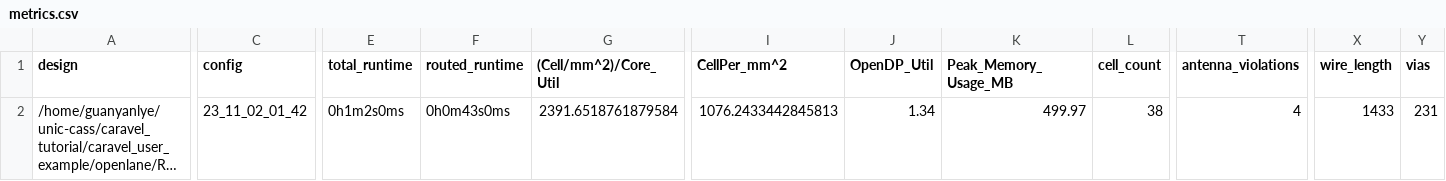
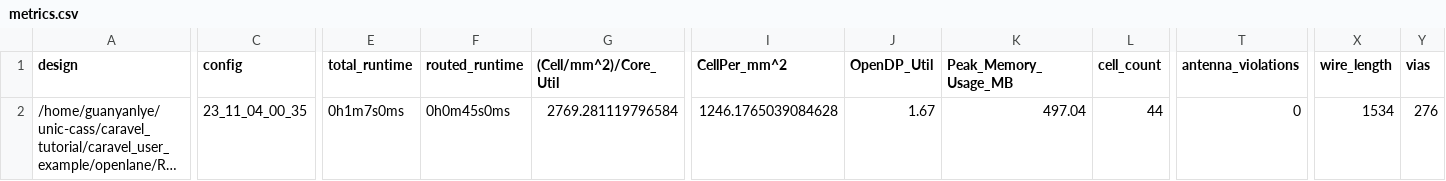
Before and after one commit to LyeGuanYan/UNICCASS_copy, a CSV file: signoff/R4_butter/metrics.csv, drawn as a sheet; only a part is shown, gaps mark what is left out; long unchanged cells end in …; the diff covers the shown part only; the diff names each change by its address in the sheet, - before the commit and + after, or states it on an @@ line.

```diff
--- a/signoff/R4_butter/metrics.csv
+++ b/signoff/R4_butter/metrics.csv
-C2 (config): 23_11_02_01_42
+C2 (config): 23_11_04_00_35
-E2 (total_runtime): 0h1m2s0ms
+E2 (total_runtime): 0h1m7s0ms
-F2 (routed_runtime): 0h0m43s0ms
+F2 (routed_runtime): 0h0m45s0ms
-G2 ((Cell/mm^2)/Core_Util): 2391.6518761879584
+G2 ((Cell/mm^2)/Core_Util): 2769.281119796584
-I2 (CellPer_mm^2): 1076.2433442845813
+I2 (CellPer_mm^2): 1246.1765039084628
-J2 (OpenDP_Util): 1.34
+J2 (OpenDP_Util): 1.67
-K2 (Peak_Memory_Usage_MB): 499.97
+K2 (Peak_Memory_Usage_MB): 497.04
-L2 (cell_count): 38
+L2 (cell_count): 44
-T2 (antenna_violations): 4
+T2 (antenna_violations): 0
-X2 (wire_length): 1433
+X2 (wire_length): 1534
-Y2 (vias): 231
+Y2 (vias): 276
```
Also changed, not shown: 7 edited cells elsewhere in this file, signoff/user_project_wrapper/metrics.csv, 28 other files.
